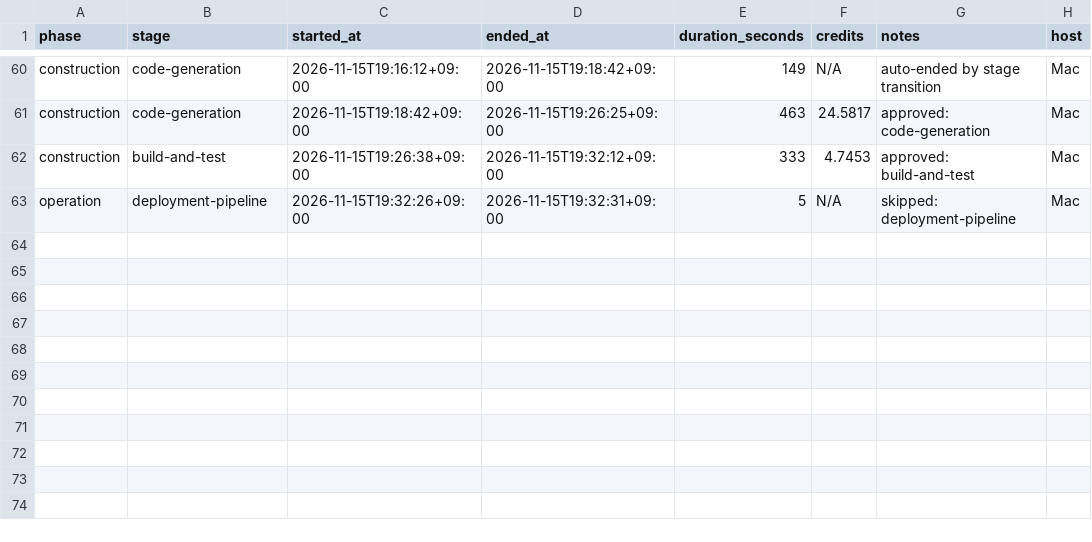
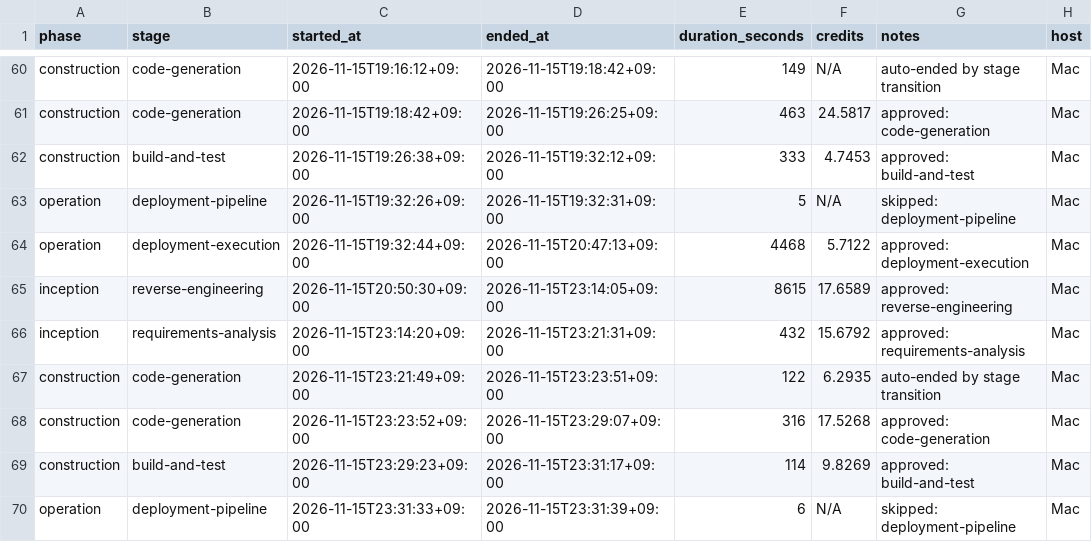
Before and after one commit to snow-note/aiCatch, a CSV file: .usage/aidlc-usage.csv, drawn as a sheet; only a part is shown, gaps mark what is left out.

```diff
--- a/.usage/aidlc-usage.csv
+++ b/.usage/aidlc-usage.csv
@@ -63 +63,8 @@ construction,build-and-test,2026-11-15T19:26:38+09:00,2026-11-15T19:32:12+09:00,
 operation,deployment-pipeline,2026-11-15T19:32:26+09:00,2026-11-15T19:32:31+09:00,5,N/A,skipped: deployment-pipeline,Mac
+operation,deployment-execution,2026-11-15T19:32:44+09:00,2026-11-15T20:47:13+09:00,4468,5.7122,approved: deployment-execution,Mac
+inception,reverse-engineering,2026-11-15T20:50:30+09:00,2026-11-15T23:14:05+09:00,8615,17.6589,approved: reverse-engineering,Mac
+inception,requirements-analysis,2026-11-15T23:14:20+09:00,2026-11-15T23:21:31+09:00,432,15.6792,approved: requirements-analysis,Mac
+construction,code-generation,2026-11-15T23:21:49+09:00,2026-11-15T23:23:51+09:00,122,6.2935,auto-ended by stage transition,Mac
+construction,code-generation,2026-11-15T23:23:52+09:00,2026-11-15T23:29:07+09:00,316,17.5268,approved: code-generation,Mac
+construction,build-and-test,2026-11-15T23:29:23+09:00,2026-11-15T23:31:17+09:00,114,9.8269,approved: build-and-test,Mac
+operation,deployment-pipeline,2026-11-15T23:31:33+09:00,2026-11-15T23:31:39+09:00,6,N/A,skipped: deployment-pipeline,Mac
```
Also changed, not shown: 38 other files.
